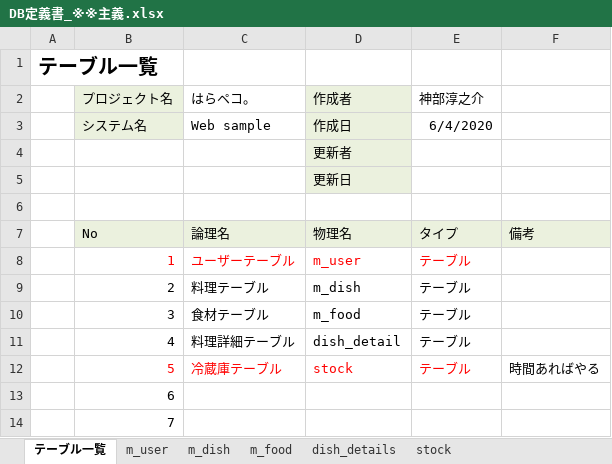
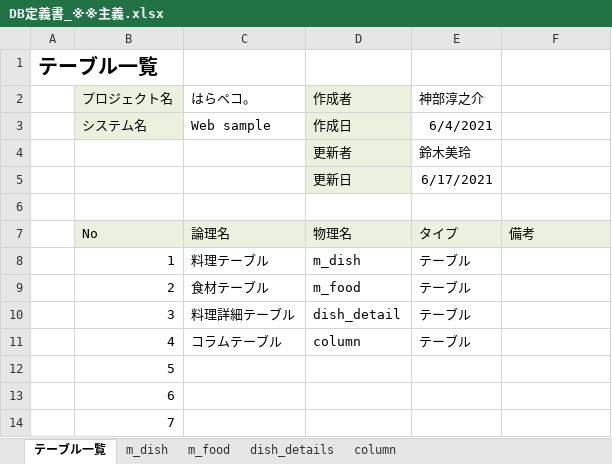
Before and after one commit to DOJO-2021/D-5, an Excel workbook: documents/DB定義書_※※主義.xlsx, sheet テーブル一覧, drawn as a sheet; only a part is shown; values as stored, in another font and other column widths than the file's, no borders; the diff names each change by its address in the sheet, - before the commit and + after, or states it on an @@ line.

```diff
--- a/documents/DB定義書_※※主義.xlsx (sheet テーブル一覧)
+++ b/documents/DB定義書_※※主義.xlsx (sheet テーブル一覧)
-sheet tab: m_user
-sheet tab: stock
+sheet tab: column
-E3 (神部淳之介): 6/4/2020
+E3 (神部淳之介): 6/4/2021
-E4 (神部淳之介): (empty)
+E4 (神部淳之介): 鈴木美玲
-E5 (神部淳之介): (empty)
+E5 (神部淳之介): 6/17/2021
-B8:E8 text colour: #FF0000
+B8:E8 text colour: black
-C8 (はらペコ。): ユーザーテーブル
+C8 (はらペコ。): 料理テーブル
-D8 (作成者): m_user
+D8 (作成者): m_dish
-C9 (はらペコ。): 料理テーブル
+C9 (はらペコ。): 食材テーブル
-D9 (作成者): m_dish
+D9 (作成者): m_food
-C10 (はらペコ。): 食材テーブル
+C10 (はらペコ。): 料理詳細テーブル
-D10 (作成者): m_food
+D10 (作成者): dish_detail
-C11 (はらペコ。): 料理詳細テーブル
+C11 (はらペコ。): コラムテーブル
-D11 (作成者): dish_detail
+D11 (作成者): column
-B12 text colour: #FF0000
+B12 text colour: black
-C12 (はらペコ。): 冷蔵庫テーブル
+C12 (はらペコ。): (empty)
-D12 (作成者): stock
+D12 (作成者): (empty)
-E12 (神部淳之介): テーブル
+E12 (神部淳之介): (empty)
-F12: 時間あればやる
+F12: (empty)
```
Also changed, not shown: sheet dish_details, sheet m_food, sheet m_dish.
